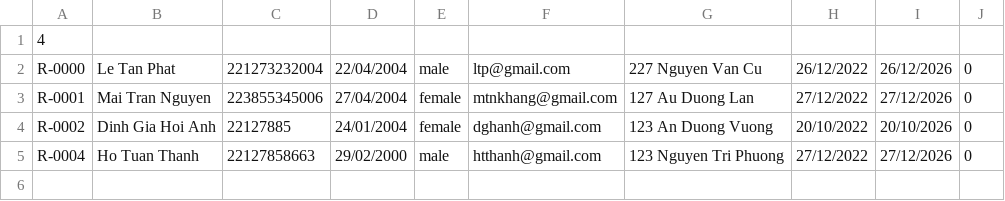
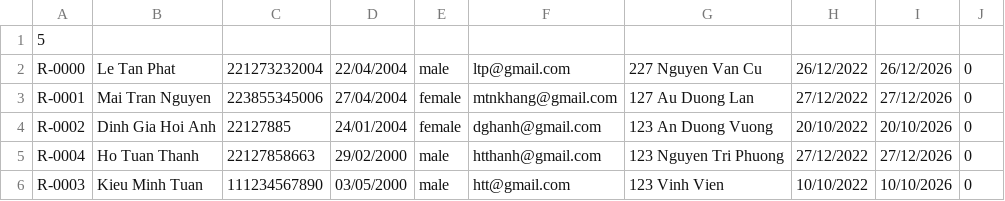
Before and after one commit to LTPcoder2k4/Library_Management, a CSV file: readers.csv, drawn as a sheet.

```diff
--- a/readers.csv
+++ b/readers.csv
@@ -1,2 +1,2 @@
-4
+5
 R-0000,Le Tan Phat,221273232004,22/04/2004,male,ltp@gmail.com,227 Nguyen Van Cu,26/12/2022,26/12/2026,0,
@@ -5 +5,2 @@ R-0002,Dinh Gia Hoi Anh,22127885,24/01/2004,female,dghanh@gmail.com,123 An Duong
 R-0004,Ho Tuan Thanh,22127858663,29/02/2000,male,htthanh@gmail.com,123 Nguyen Tri Phuong,27/12/2022,27/12/2026,0,
+R-0003,Kieu Minh Tuan,111234567890,03/05/2000,male,htt@gmail.com,123 Vinh Vien,10/10/2022,10/10/2026,0,
```
Also changed, not shown: books.csv, 1 other file.
